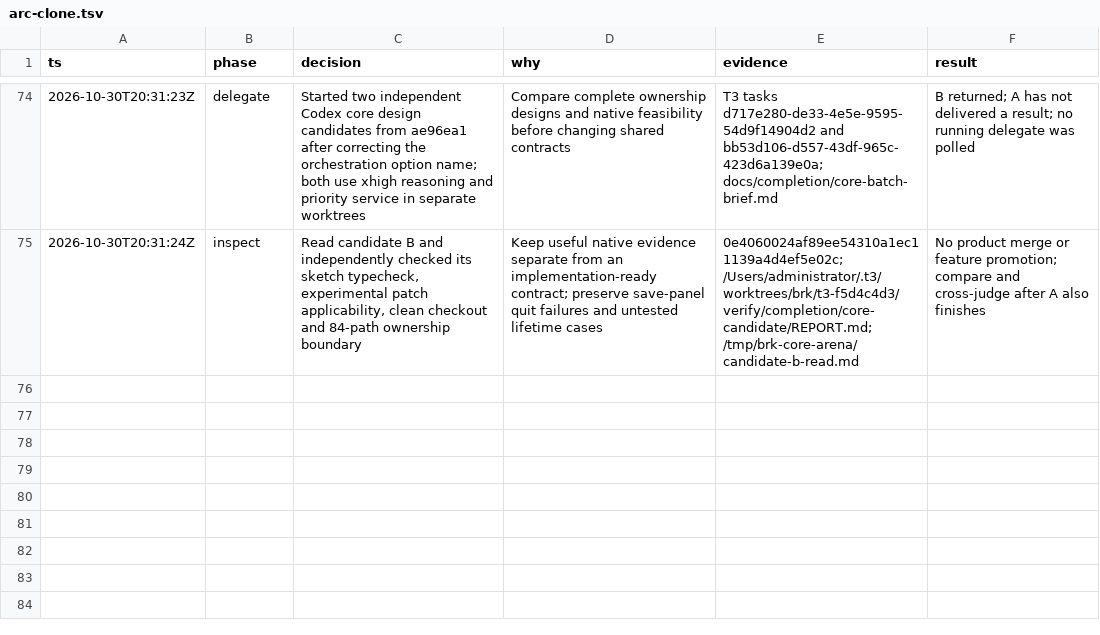
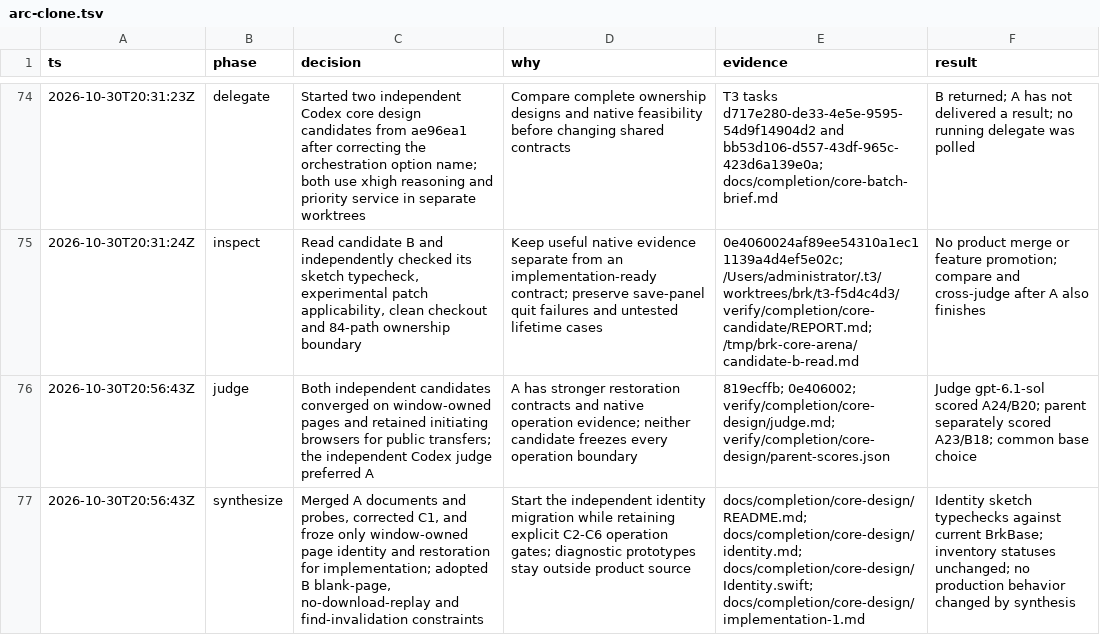
Before and after one commit to cyang2020/brk, a TSV file: .audit/arc-clone.tsv, drawn as a sheet; only a part is shown, gaps mark what is left out; the diff names each change by its address in the sheet, - before the commit and + after, or states it on an @@ line.

Commit message:
Select window-owned page design and freeze the first migration contract

```diff
--- a/.audit/arc-clone.tsv
+++ b/.audit/arc-clone.tsv
+row 76: 2026-10-30T20:56:43Z | judge | Both independent candidates converged on window-owned pages and retained initiating browsers for public transfers; the independent Codex judge preferred A | A has stronger restoration contracts and native operation evidence; neither candidate freezes every operation boundary | 819ecffb; 0e406002; verify/completion/core-design/judge.md; verify/completion/core-design/parent-scores.json | Judge gpt-6.1-sol scored A24/B20; parent separately scored A23/B18; common base choice
+row 77: 2026-10-30T20:56:43Z | synthesize | Merged A documents and probes, corrected C1, and froze only window-owned page identity and restoration for implementation; adopted B blank-page, no-download-replay and find-invalidation constraints | Start the independent identity migration while retaining explicit C2-C6 operation gates; diagnostic prototypes stay outside product source | docs/completion/core-design/README.md; docs/completion/core-design/identity.md; docs/completion/core-design/Identity.swift; docs/completion/core-design/implementation-1.md | Identity sketch typechecks against current BrkBase; inventory statuses unchanged; no production behavior changed by synthesis
```
Also changed, not shown: 5 other files.
